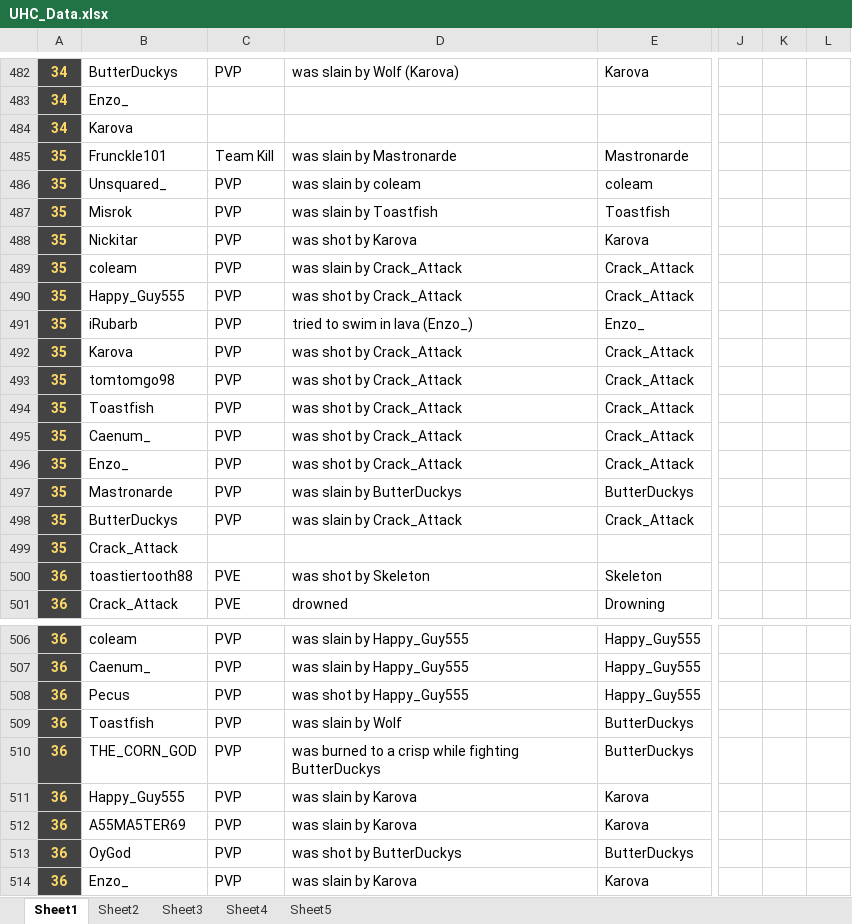
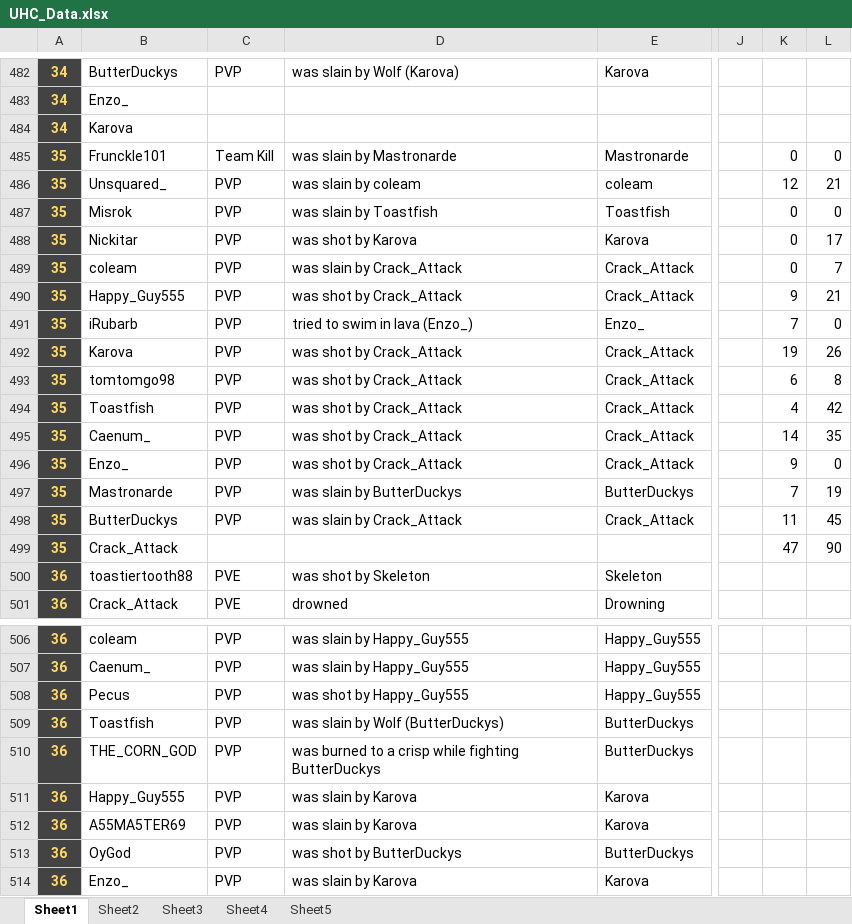
Before and after one commit to hyalusnetwork/uhc_website, an Excel workbook: UHC_Data.xlsx, sheet Sheet1, drawn as a sheet; only a part is shown, gaps mark what is left out; values as stored, in another font and other column widths than the file's, no borders; charts and pictures and conditional formats not drawn; the diff covers the shown part only; the diff names each change by its address in the sheet, - before the commit and + after, or states it on an @@ line.

```diff
--- a/UHC_Data.xlsx (sheet Sheet1)
+++ b/UHC_Data.xlsx (sheet Sheet1)
-K485: (empty)
+K485: 0
-L485: (empty)
+L485: 0
-K486: (empty)
+K486: 12
-L486: (empty)
+L486: 21
-K487:K489: (empty)
+K487:K489: 0
-L487: (empty)
+L487: 0
-L488: (empty)
+L488: 17
-L489: (empty)
+L489: 7
-K490: (empty)
+K490: 9
-L490: (empty)
+L490: 21
-K491: (empty)
+K491: 7
-L491: (empty)
+L491: 0
-K492: (empty)
+K492: 19
-L492: (empty)
+L492: 26
-K493: (empty)
+K493: 6
-L493: (empty)
+L493: 8
-K494: (empty)
+K494: 4
-L494: (empty)
+L494: 42
-K495: (empty)
+K495: 14
-L495: (empty)
+L495: 35
-K496: (empty)
+K496: 9
-L496: (empty)
+L496: 0
-K497: (empty)
+K497: 7
-L497: (empty)
+L497: 19
-K498: (empty)
+K498: 11
-L498: (empty)
+L498: 45
-K499: (empty)
+K499: 47
-L499: (empty)
+L499: 90
-D509: was slain by Wolf
+D509: was slain by Wolf (ButterDuckys)
```
Also changed, not shown: 107 edited cells elsewhere in this sheet, 42 other files.
